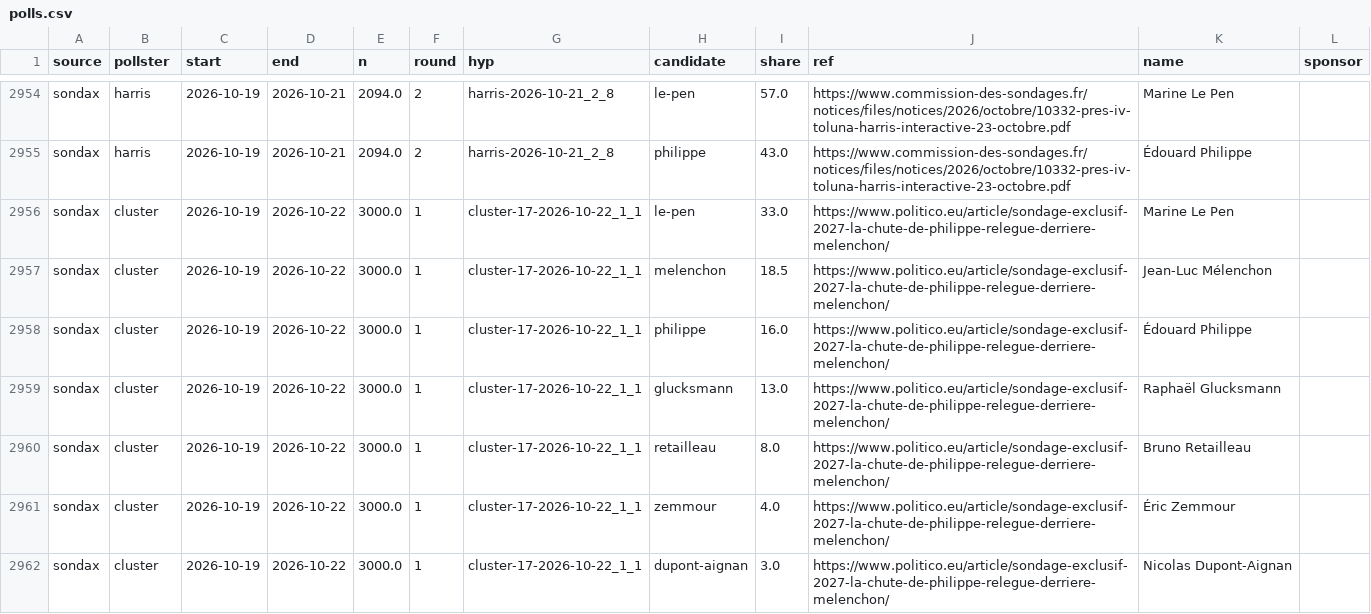
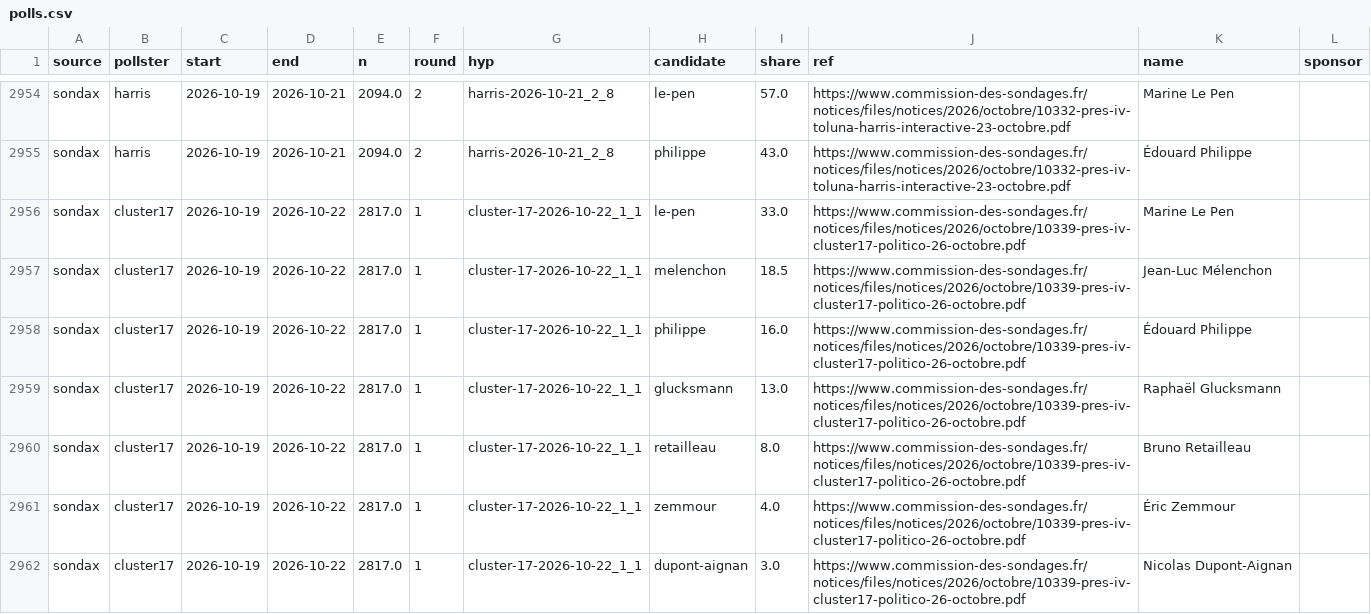
Before and after one commit to Teabaud/chances2027, a CSV file: data/polls.csv, drawn as a sheet; only a part is shown, gaps mark what is left out; the diff covers the shown part only.

```diff
--- a/data/polls.csv
+++ b/data/polls.csv
@@ -2955,8 +2955,8 @@ sondax,harris,2026-10-19,2026-10-21,2094.0,2,harris-2026-10-21_2_8,le-pen,57.0,h
 sondax,harris,2026-10-19,2026-10-21,2094.0,2,harris-2026-10-21_2_8,philippe,43.0,https://www.commission-des-sondages.fr/notices/files/notices/2026/octobre/10332-pres-iv-toluna-harris-interactive-23-octobre.pdf,Édouard Philippe,
-sondax,cluster,2026-10-19,2026-10-22,3000.0,1,cluster-17-2026-10-22_1_1,le-pen,33.0,https://www.politico.eu/article/sondage-exclusif-2027-la-chute-de-philippe-relegue-derriere-melenchon/,Marine Le Pen,
-sondax,cluster,2026-10-19,2026-10-22,3000.0,1,cluster-17-2026-10-22_1_1,melenchon,18.5,https://www.politico.eu/article/sondage-exclusif-2027-la-chute-de-philippe-relegue-derriere-melenchon/,Jean-Luc Mélenchon,
-sondax,cluster,2026-10-19,2026-10-22,3000.0,1,cluster-17-2026-10-22_1_1,philippe,16.0,https://www.politico.eu/article/sondage-exclusif-2027-la-chute-de-philippe-relegue-derriere-melenchon/,Édouard Philippe,
-sondax,cluster,2026-10-19,2026-10-22,3000.0,1,cluster-17-2026-10-22_1_1,glucksmann,13.0,https://www.politico.eu/article/sondage-exclusif-2027-la-chute-de-philippe-relegue-derriere-melenchon/,Raphaël Glucksmann,
-sondax,cluster,2026-10-19,2026-10-22,3000.0,1,cluster-17-2026-10-22_1_1,retailleau,8.0,https://www.politico.eu/article/sondage-exclusif-2027-la-chute-de-philippe-relegue-derriere-melenchon/,Bruno Retailleau,
-sondax,cluster,2026-10-19,2026-10-22,3000.0,1,cluster-17-2026-10-22_1_1,zemmour,4.0,https://www.politico.eu/article/sondage-exclusif-2027-la-chute-de-philippe-relegue-derriere-melenchon/,Éric Zemmour,
-sondax,cluster,2026-10-19,2026-10-22,3000.0,1,cluster-17-2026-10-22_1_1,dupont-aignan,3.0,https://www.politico.eu/article/sondage-exclusif-2027-la-chute-de-philippe-relegue-derriere-melenchon/,Nicolas Dupont-Aignan,
+sondax,cluster17,2026-10-19,2026-10-22,2817.0,1,cluster-17-2026-10-22_1_1,le-pen,33.0,https://www.commission-des-sondages.fr/notices/files/notices/2026/octobre/10339-pres-iv-cluster17-politico-26-octobre.pdf,Marine Le Pen,
+sondax,cluster17,2026-10-19,2026-10-22,2817.0,1,cluster-17-2026-10-22_1_1,melenchon,18.5,https://www.commission-des-sondages.fr/notices/files/notices/2026/octobre/10339-pres-iv-cluster17-politico-26-octobre.pdf,Jean-Luc Mélenchon,
+sondax,cluster17,2026-10-19,2026-10-22,2817.0,1,cluster-17-2026-10-22_1_1,philippe,16.0,https://www.commission-des-sondages.fr/notices/files/notices/2026/octobre/10339-pres-iv-cluster17-politico-26-octobre.pdf,Édouard Philippe,
+sondax,cluster17,2026-10-19,2026-10-22,2817.0,1,cluster-17-2026-10-22_1_1,glucksmann,13.0,https://www.commission-des-sondages.fr/notices/files/notices/2026/octobre/10339-pres-iv-cluster17-politico-26-octobre.pdf,Raphaël Glucksmann,
+sondax,cluster17,2026-10-19,2026-10-22,2817.0,1,cluster-17-2026-10-22_1_1,retailleau,8.0,https://www.commission-des-sondages.fr/notices/files/notices/2026/octobre/10339-pres-iv-cluster17-politico-26-octobre.pdf,Bruno Retailleau,
+sondax,cluster17,2026-10-19,2026-10-22,2817.0,1,cluster-17-2026-10-22_1_1,zemmour,4.0,https://www.commission-des-sondages.fr/notices/files/notices/2026/octobre/10339-pres-iv-cluster17-politico-26-octobre.pdf,Éric Zemmour,
+sondax,cluster17,2026-10-19,2026-10-22,2817.0,1,cluster-17-2026-10-22_1_1,dupont-aignan,3.0,https://www.commission-des-sondages.fr/notices/files/notices/2026/octobre/10339-pres-iv-cluster17-politico-26-octobre.pdf,Nicolas Dupont-Aignan,
```
Also changed, not shown: 10 added rows and 42 edited cells elsewhere in this file, site/data/history.csv, 1 other file.
